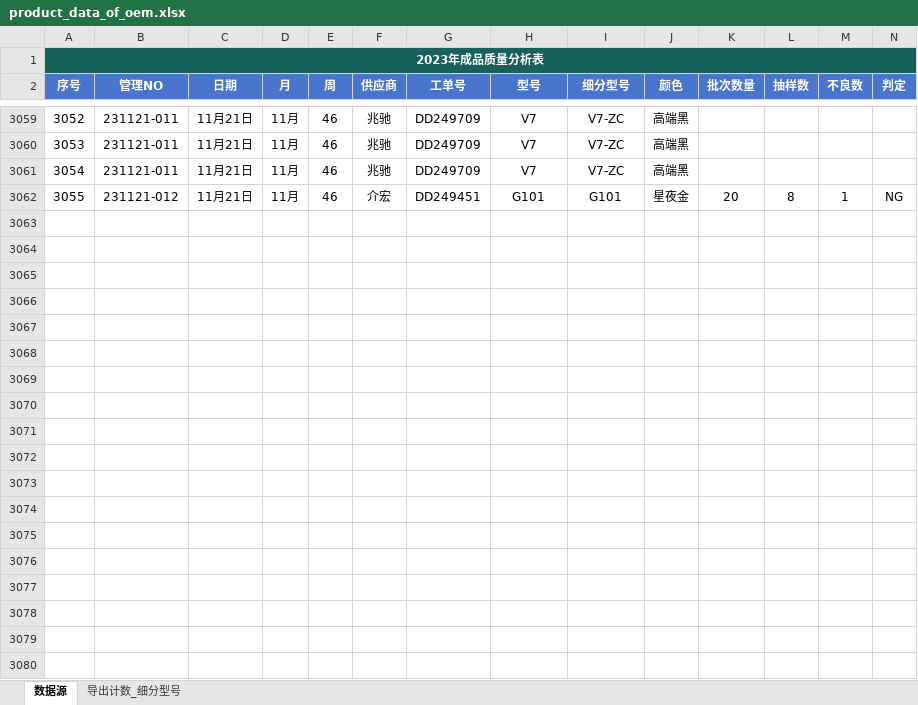
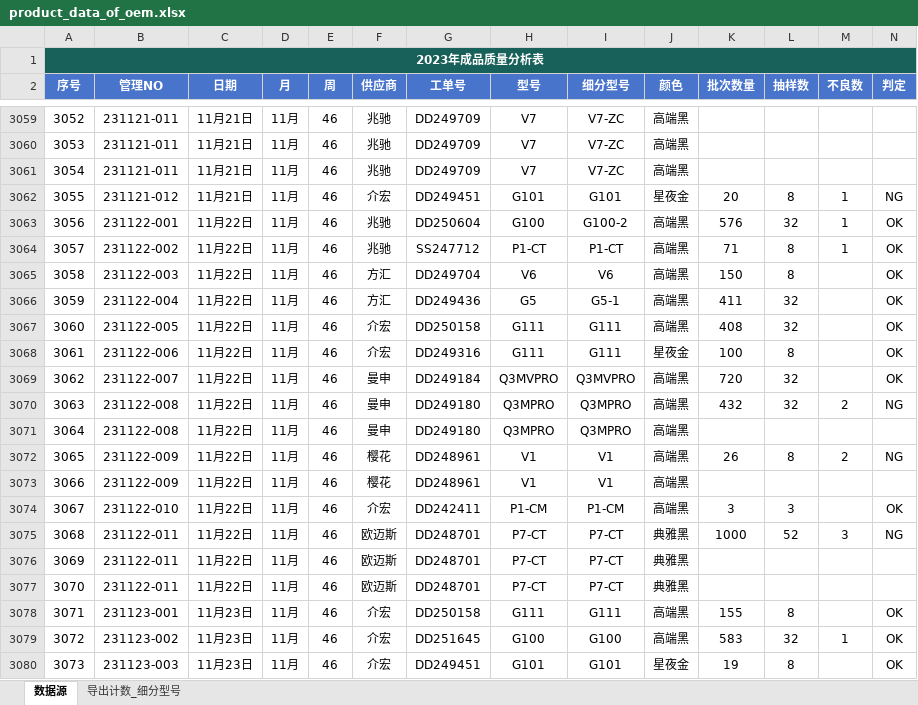
Before and after one commit to jayqunding1988/python_to_charts, an Excel workbook: product_data_of_oem.xlsx, sheet 数据源, drawn as a sheet; only a part is shown, gaps mark what is left out; values as stored, in another font and other column widths than the file's, no borders; conditional formats and table styles not drawn; rows hold the shown columns only; the diff covers the shown part only; the diff names each change by its address in the sheet, - before the commit and + after, or states it on an @@ line.

Commit message:
excel file

```diff
--- a/product_data_of_oem.xlsx (sheet 数据源)
+++ b/product_data_of_oem.xlsx (sheet 数据源)
+row 3063: 3056 | 231122-001 | 11月22日 | 11月 | 46 | 兆驰 | DD250604 | G100 | G100-2 | 高端黑 | 576 | 32 | 1 | OK
+row 3064: 3057 | 231122-002 | 11月22日 | 11月 | 46 | 兆驰 | SS247712 | P1-CT | P1-CT | 高端黑 | 71 | 8 | 1 | OK
+row 3065: 3058 | 231122-003 | 11月22日 | 11月 | 46 | 方汇 | DD249704 | V6 | V6 | 高端黑 | 150 | 8 |  | OK
+row 3066: 3059 | 231122-004 | 11月22日 | 11月 | 46 | 方汇 | DD249436 | G5 | G5-1 | 高端黑 | 411 | 32 |  | OK
+row 3067: 3060 | 231122-005 | 11月22日 | 11月 | 46 | 介宏 | DD250158 | G111 | G111 | 高端黑 | 408 | 32 |  | OK
+row 3068: 3061 | 231122-006 | 11月22日 | 11月 | 46 | 介宏 | DD249316 | G111 | G111 | 星夜金 | 100 | 8 |  | OK
+row 3069: 3062 | 231122-007 | 11月22日 | 11月 | 46 | 曼申 | DD249184 | Q3MVPRO | Q3MVPRO | 高端黑 | 720 | 32 |  | OK
+row 3070: 3063 | 231122-008 | 11月22日 | 11月 | 46 | 曼申 | DD249180 | Q3MPRO | Q3MPRO | 高端黑 | 432 | 32 | 2 | NG
+row 3071: 3064 | 231122-008 | 11月22日 | 11月 | 46 | 曼申 | DD249180 | Q3MPRO | Q3MPRO | 高端黑
+row 3072: 3065 | 231122-009 | 11月22日 | 11月 | 46 | 樱花 | DD248961 | V1 | V1 | 高端黑 | 26 | 8 | 2 | NG
+row 3073: 3066 | 231122-009 | 11月22日 | 11月 | 46 | 樱花 | DD248961 | V1 | V1 | 高端黑
+row 3074: 3067 | 231122-010 | 11月22日 | 11月 | 46 | 介宏 | DD242411 | P1-CM | P1-CM | 高端黑 | 3 | 3 |  | OK
+row 3075: 3068 | 231122-011 | 11月22日 | 11月 | 46 | 欧迈斯 | DD248701 | P7-CT | P7-CT | 典雅黑 | 1000 | 52 | 3 | NG
+row 3076: 3069 | 231122-011 | 11月22日 | 11月 | 46 | 欧迈斯 | DD248701 | P7-CT | P7-CT | 典雅黑
+row 3077: 3070 | 231122-011 | 11月22日 | 11月 | 46 | 欧迈斯 | DD248701 | P7-CT | P7-CT | 典雅黑
+row 3078: 3071 | 231123-001 | 11月23日 | 11月 | 46 | 介宏 | DD250158 | G111 | G111 | 高端黑 | 155 | 8 |  | OK
+row 3079: 3072 | 231123-002 | 11月23日 | 11月 | 46 | 介宏 | DD251645 | G100 | G100 | 高端黑 | 583 | 32 | 1 | OK
+row 3080: 3073 | 231123-003 | 11月23日 | 11月 | 46 | 介宏 | DD249451 | G101 | G101 | 星夜金 | 19 | 8 |  | OK
```
Also changed, not shown: 23 added rows elsewhere in this sheet.
